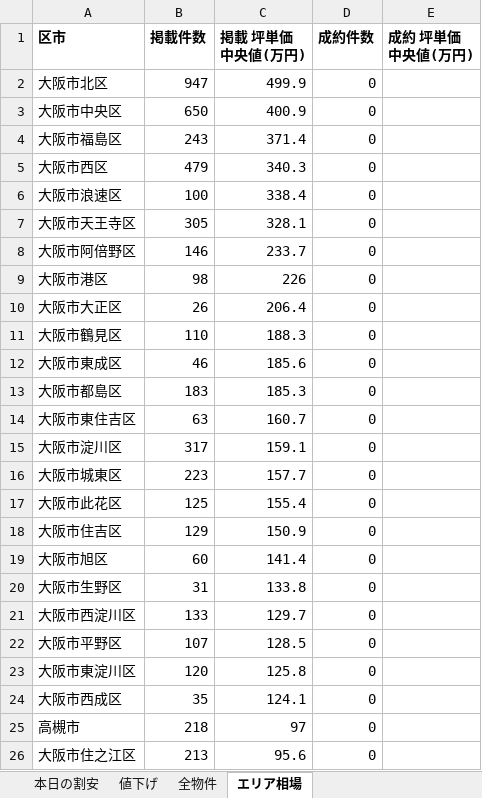
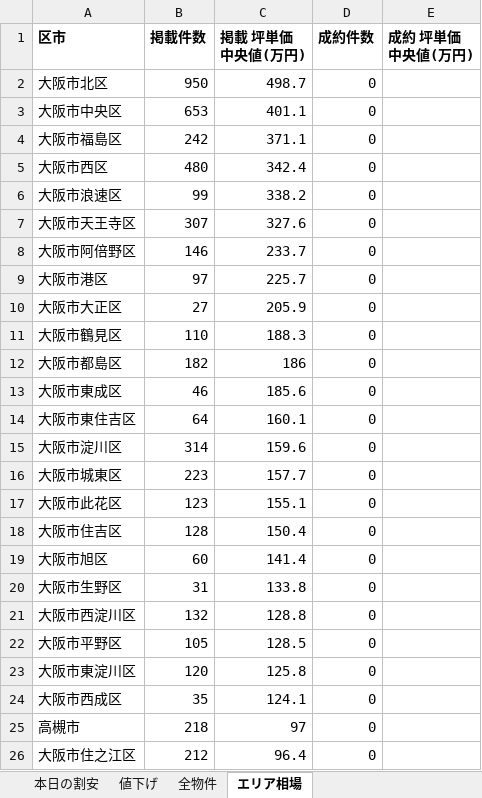
Before and after one commit to kokoro-no-hondana/mansion-radar, an Excel workbook: docs/data/mansion_radar.xlsx, sheet エリア相場, drawn as a sheet; values as stored, in another font and other column widths than the file's, no borders; removed rows and columns are numbered as before the commit, all else as after; the diff names each change by its address in the sheet, - before the commit and + after, or states it on an @@ line.

```diff
--- a/docs/data/mansion_radar.xlsx (sheet エリア相場)
+++ b/docs/data/mansion_radar.xlsx (sheet エリア相場)
-B2 (掲載件数): 947
+B2 (掲載件数): 950
-C2 (掲載 坪単価中央値(万円)): 499.9
+C2 (掲載 坪単価中央値(万円)): 498.7
-B3 (掲載件数): 650
+B3 (掲載件数): 653
-C3 (掲載 坪単価中央値(万円)): 400.9
+C3 (掲載 坪単価中央値(万円)): 401.1
-B4 (掲載件数): 243
+B4 (掲載件数): 242
-C4 (掲載 坪単価中央値(万円)): 371.4
+C4 (掲載 坪単価中央値(万円)): 371.1
-B5 (掲載件数): 479
+B5 (掲載件数): 480
-C5 (掲載 坪単価中央値(万円)): 340.3
+C5 (掲載 坪単価中央値(万円)): 342.4
-B6 (掲載件数): 100
+B6 (掲載件数): 99
-C6 (掲載 坪単価中央値(万円)): 338.4
+C6 (掲載 坪単価中央値(万円)): 338.2
-B7 (掲載件数): 305
+B7 (掲載件数): 307
-C7 (掲載 坪単価中央値(万円)): 328.1
+C7 (掲載 坪単価中央値(万円)): 327.6
-B9 (掲載件数): 98
+B9 (掲載件数): 97
-C9 (掲載 坪単価中央値(万円)): 226
+C9 (掲載 坪単価中央値(万円)): 225.7
-B10 (掲載件数): 26
+B10 (掲載件数): 27
-C10 (掲載 坪単価中央値(万円)): 206.4
+C10 (掲載 坪単価中央値(万円)): 205.9
+row 12: 大阪市都島区 | 182 | 186 | 0
-row 13: 大阪市都島区 | 183 | 185.3 | 0
-B14 (掲載件数): 63
+B14 (掲載件数): 64
-C14 (掲載 坪単価中央値(万円)): 160.7
+C14 (掲載 坪単価中央値(万円)): 160.1
-B15 (掲載件数): 317
+B15 (掲載件数): 314
-C15 (掲載 坪単価中央値(万円)): 159.1
+C15 (掲載 坪単価中央値(万円)): 159.6
-B17 (掲載件数): 125
+B17 (掲載件数): 123
-C17 (掲載 坪単価中央値(万円)): 155.4
+C17 (掲載 坪単価中央値(万円)): 155.1
-B18 (掲載件数): 129
+B18 (掲載件数): 128
-C18 (掲載 坪単価中央値(万円)): 150.9
+C18 (掲載 坪単価中央値(万円)): 150.4
-B21 (掲載件数): 133
+B21 (掲載件数): 132
-C21 (掲載 坪単価中央値(万円)): 129.7
+C21 (掲載 坪単価中央値(万円)): 128.8
-B22 (掲載件数): 107
+B22 (掲載件数): 105
-B26 (掲載件数): 213
+B26 (掲載件数): 212
-C26 (掲載 坪単価中央値(万円)): 95.6
+C26 (掲載 坪単価中央値(万円)): 96.4
```
Also changed, not shown: sheet 全物件, sheet 本日の割安, sheet 値下げ, 3 other files.
